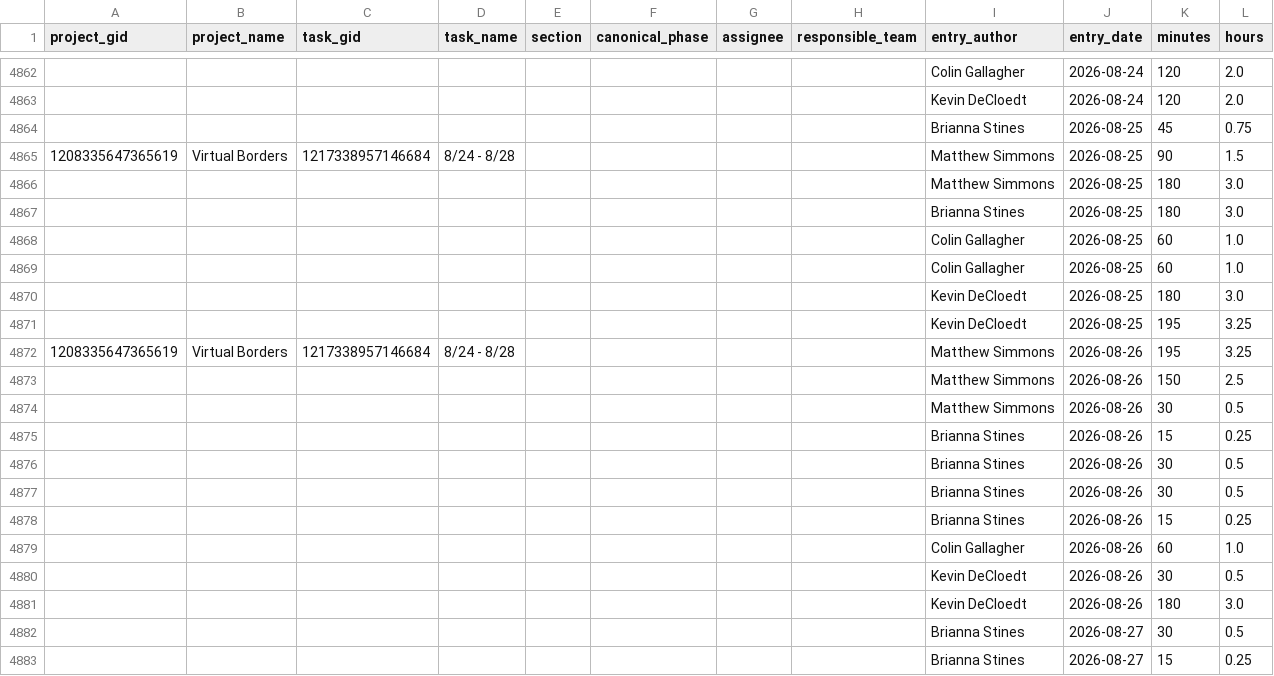
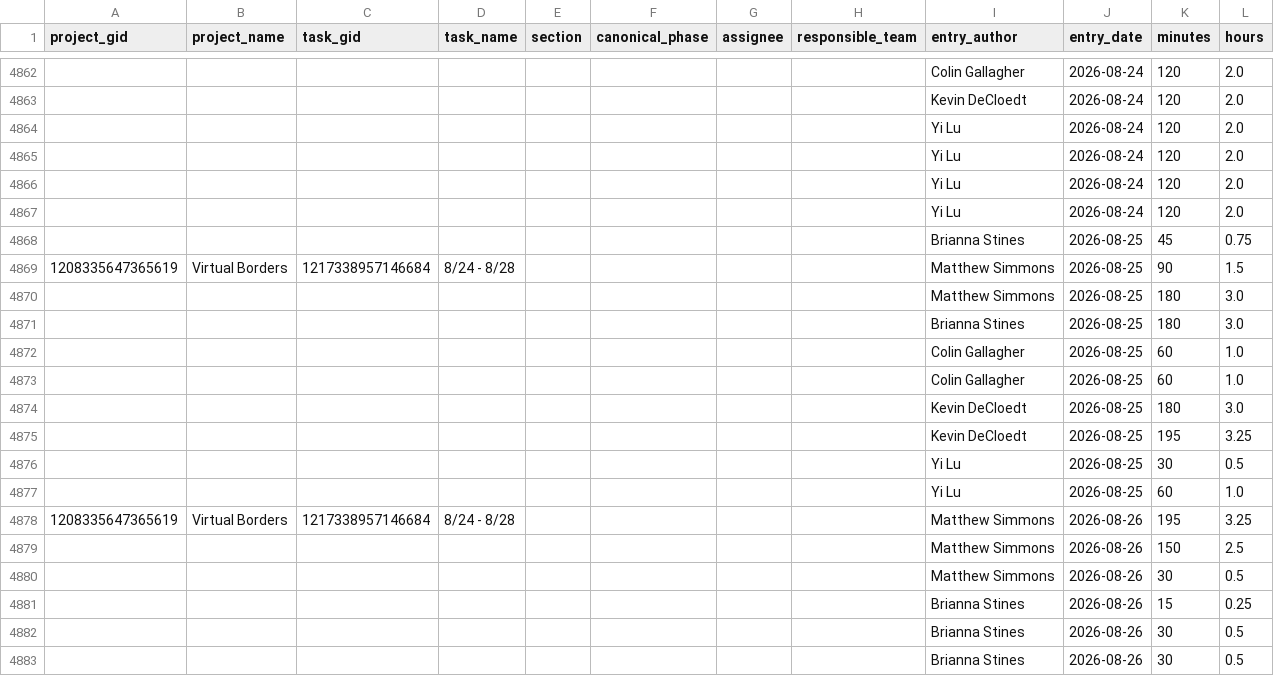
Before and after one commit to ND-Learning/FacultyOnboardingGuide, a CSV file: data_all/timesheet_ws.csv, drawn as a sheet; only a part is shown, gaps mark what is left out; the shorter side is filled out with more unchanged rows; the diff names each change by its address in the sheet, - before the commit and + after, or states it on an @@ line.

```diff
--- a/data_all/timesheet_ws.csv
+++ b/data_all/timesheet_ws.csv
+row 4864:  |  |  |  |  |  |  |  | Yi Lu | 2026-08-24 | 120 | 2.0
+row 4865:  |  |  |  |  |  |  |  | Yi Lu | 2026-08-24 | 120 | 2.0
+row 4866:  |  |  |  |  |  |  |  | Yi Lu | 2026-08-24 | 120 | 2.0
+row 4867:  |  |  |  |  |  |  |  | Yi Lu | 2026-08-24 | 120 | 2.0
+row 4876:  |  |  |  |  |  |  |  | Yi Lu | 2026-08-25 | 30 | 0.5
+row 4877:  |  |  |  |  |  |  |  | Yi Lu | 2026-08-25 | 60 | 1.0
```
Also changed, not shown: data_all/project_custom_fields.csv, data_all/projects.csv, 1 other file.
